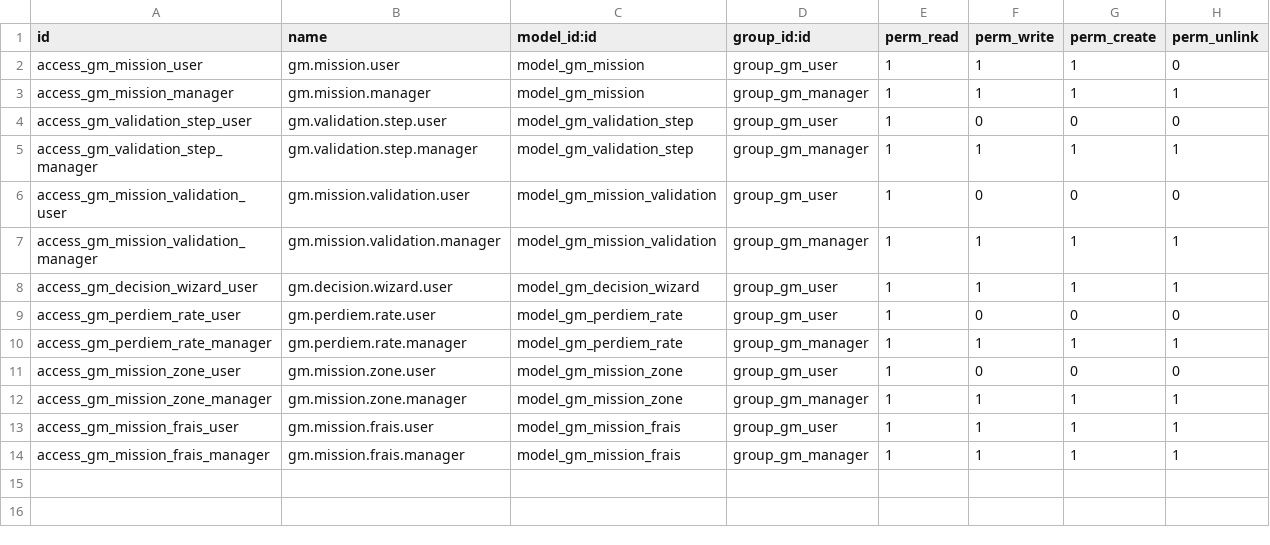
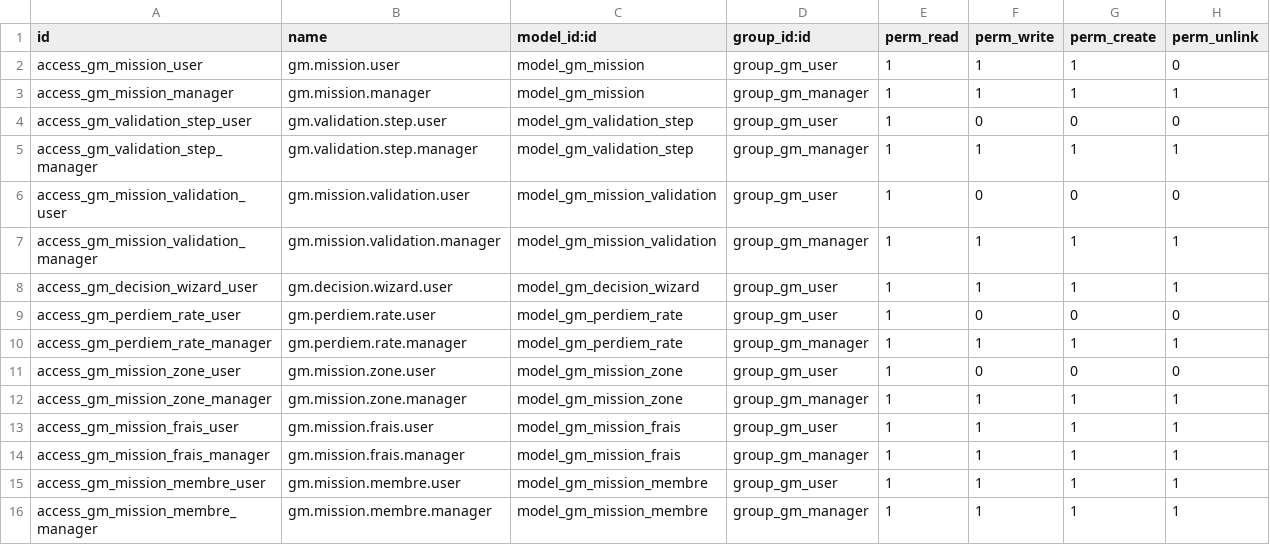
Before and after one commit to kiemdegerald/portail_odoo, a CSV file: gestion_mission/security/ir.model.access.csv, drawn as a sheet; the diff names each change by its address in the sheet, - before the commit and + after, or states it on an @@ line.

Commit message:
Missions groupées : membres, indemnités et frais par missionnaire, contrôles étendus au groupe

```diff
--- a/gestion_mission/security/ir.model.access.csv
+++ b/gestion_mission/security/ir.model.access.csv
+row 15: access_gm_mission_membre_user | gm.mission.membre.user | model_gm_mission_membre | group_gm_user | 1 | 1 | 1 | 1
+row 16: access_gm_mission_membre_manager | gm.mission.membre.manager | model_gm_mission_membre | group_gm_manager | 1 | 1 | 1 | 1
```
Also changed, not shown: 5 other files.
